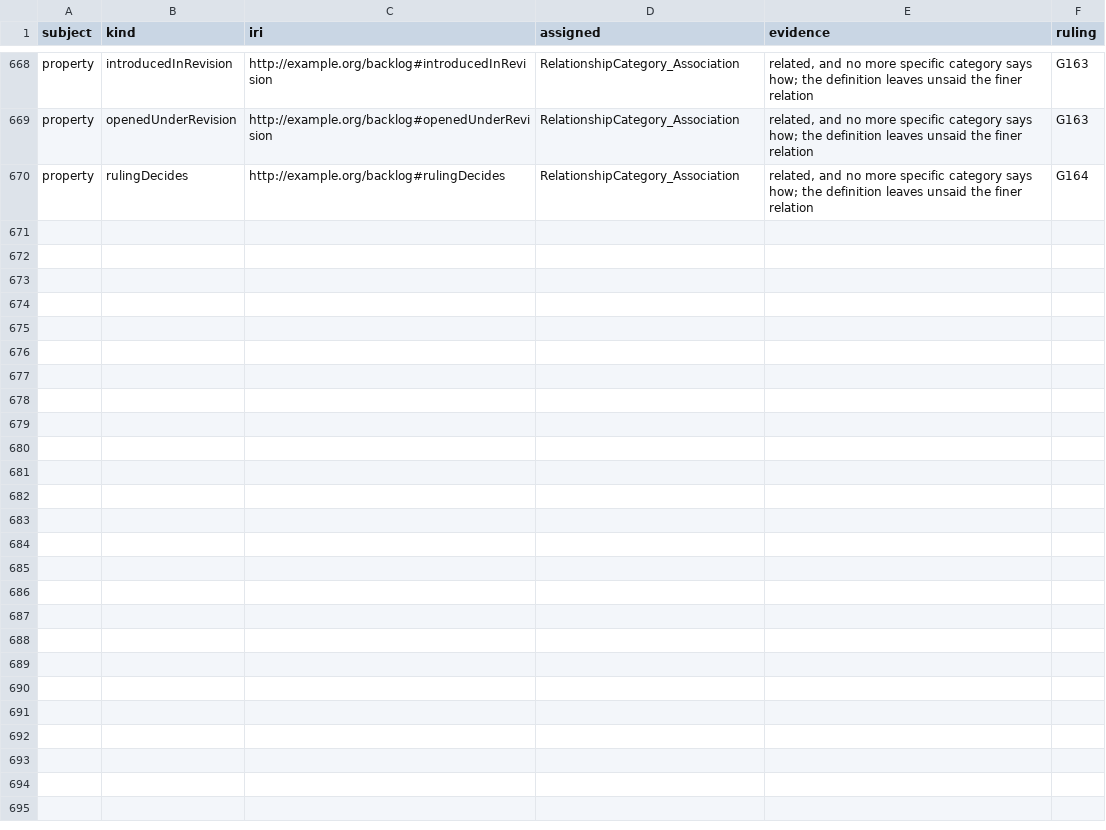
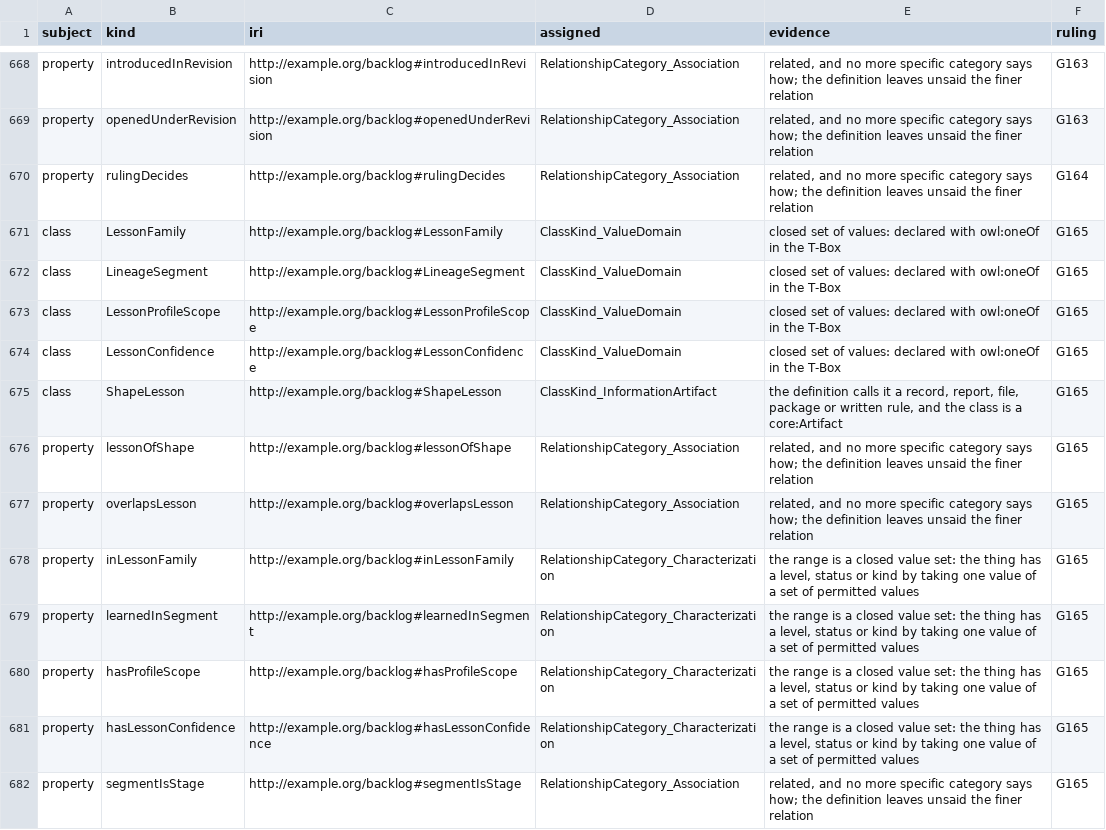
Before and after one commit to altunelyusuf/backlog-roadmap-framework, a TSV file: 03-tooling/kind_category_recording_v1_12_0.tsv (was 03-tooling/kind_category_recording_v1_11_0.tsv), drawn as a sheet; only a part is shown, gaps mark what is left out; the diff names each change by its address in the sheet, - before the commit and + after, or states it on an @@ line.

```diff
--- a/03-tooling/kind_category_recording_v1_11_0.tsv
+++ b/03-tooling/kind_category_recording_v1_12_0.tsv
+row 671: class | LessonFamily | http://example.org/backlog#LessonFamily | ClassKind_ValueDomain | closed set of values: declared with owl:oneOf in the T-Box | G165
+row 672: class | LineageSegment | http://example.org/backlog#LineageSegment | ClassKind_ValueDomain | closed set of values: declared with owl:oneOf in the T-Box | G165
+row 673: class | LessonProfileScope | http://example.org/backlog#LessonProfileScope | ClassKind_ValueDomain | closed set of values: declared with owl:oneOf in the T-Box | G165
+row 674: class | LessonConfidence | http://example.org/backlog#LessonConfidence | ClassKind_ValueDomain | closed set of values: declared with owl:oneOf in the T-Box | G165
+row 675: class | ShapeLesson | http://example.org/backlog#ShapeLesson | ClassKind_InformationArtifact | the definition calls it a record, report, file, package or written rule, and the class is a core:Artifact | G165
+row 676: property | lessonOfShape | http://example.org/backlog#lessonOfShape | RelationshipCategory_Association | related, and no more specific category says how; the definition leaves unsaid the finer relation | G165
+row 677: property | overlapsLesson | http://example.org/backlog#overlapsLesson | RelationshipCategory_Association | related, and no more specific category says how; the definition leaves unsaid the finer relation | G165
+row 678: property | inLessonFamily | http://example.org/backlog#inLessonFamily | RelationshipCategory_Characterization | the range is a closed value set: the thing has a level, status or kind by taking one value of a set of permitted values | G165
+row 679: property | learnedInSegment | http://example.org/backlog#learnedInSegment | RelationshipCategory_Characterization | the range is a closed value set: the thing has a level, status or kind by taking one value of a set of permitted values | G165
+row 680: property | hasProfileScope | http://example.org/backlog#hasProfileScope | RelationshipCategory_Characterization | the range is a closed value set: the thing has a level, status or kind by taking one value of a set of permitted values | G165
+row 681: property | hasLessonConfidence | http://example.org/backlog#hasLessonConfidence | RelationshipCategory_Characterization | the range is a closed value set: the thing has a level, status or kind by taking one value of a set of permitted values | G165
+row 682: property | segmentIsStage | http://example.org/backlog#segmentIsStage | RelationshipCategory_Association | related, and no more specific category says how; the definition leaves unsaid the finer relation | G165
```
Also changed, not shown: 11 other files.
